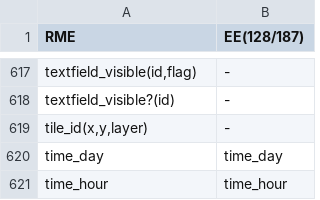
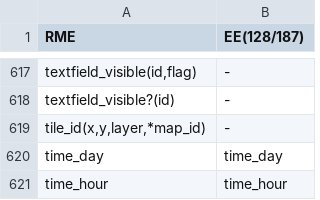
Before and after one commit to RMEx/RME, a TSV file: ee4_report.tsv, drawn as a sheet; only a part is shown, gaps mark what is left out.

```diff
--- a/ee4_report.tsv
+++ b/ee4_report.tsv
@@ -618,3 +618,3 @@ textfield_visible(id,flag)	-
 textfield_visible?(id)	-
-tile_id(x,y,layer)	-
+tile_id(x,y,layer,*map_id)	-
 time_day	time_day
```
Also changed, not shown: 9 other files.
